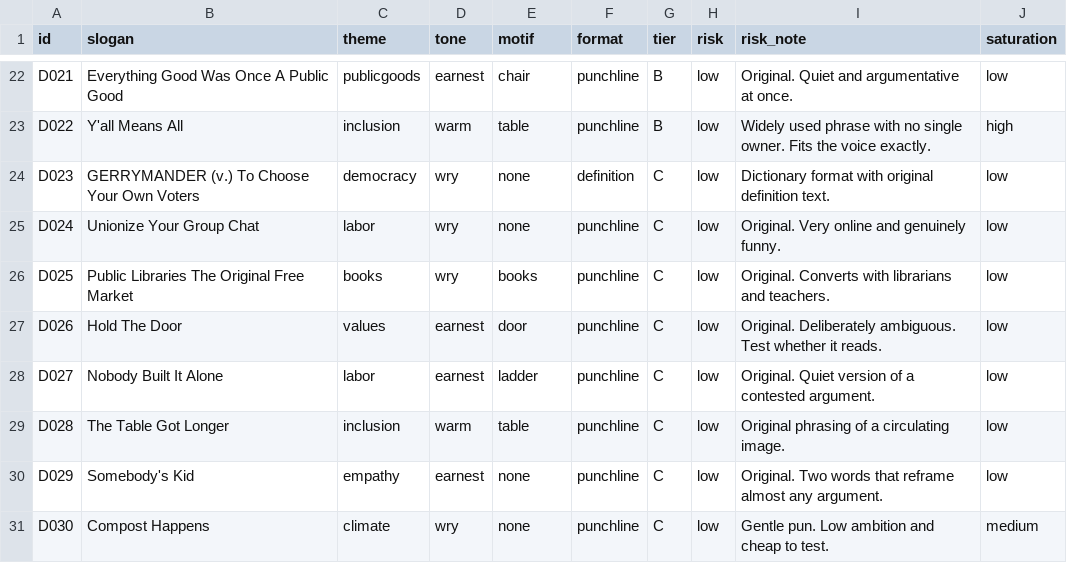
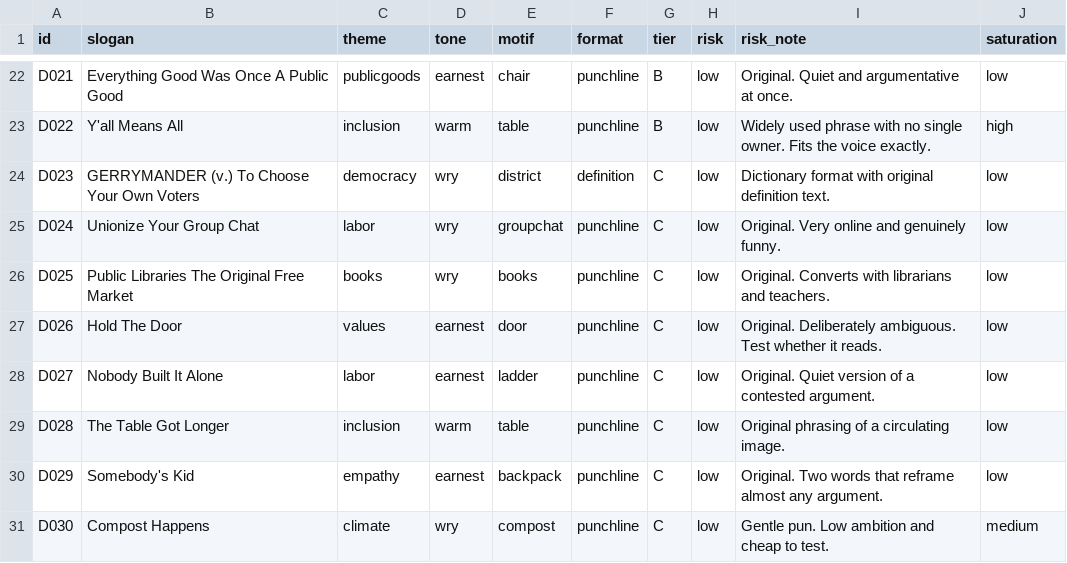
Before and after one commit to sdallore/test1, a CSV file: catalog/designs.csv, drawn as a sheet; only a part is shown, gaps mark what is left out.

```diff
--- a/catalog/designs.csv
+++ b/catalog/designs.csv
@@ -23,4 +23,4 @@ D021,Everything Good Was Once A Public Good,publicgoods,earnest,chair,punchline,
 D022,Y'all Means All,inclusion,warm,table,punchline,B,low,Widely used phrase with no single owner. Fits the voice exactly.,high
-D023,GERRYMANDER (v.) To Choose Your Own Voters,democracy,wry,none,definition,C,low,Dictionary format with original definition text.,low
-D024,Unionize Your Group Chat,labor,wry,none,punchline,C,low,Original. Very online and genuinely funny.,low
+D023,GERRYMANDER (v.) To Choose Your Own Voters,democracy,wry,district,definition,C,low,Dictionary format with original definition text.,low
+D024,Unionize Your Group Chat,labor,wry,groupchat,punchline,C,low,Original. Very online and genuinely funny.,low
 D025,Public Libraries The Original Free Market,books,wry,books,punchline,C,low,Original. Converts with librarians and teachers.,low
@@ -29,3 +29,3 @@ D027,Nobody Built It Alone,labor,earnest,ladder,punchline,C,low,Original. Quiet
 D028,The Table Got Longer,inclusion,warm,table,punchline,C,low,Original phrasing of a circulating image.,low
-D029,Somebody's Kid,empathy,earnest,none,punchline,C,low,Original. Two words that reframe almost any argument.,low
-D030,Compost Happens,climate,wry,none,punchline,C,low,Gentle pun. Low ambition and cheap to test.,medium
+D029,Somebody's Kid,empathy,earnest,backpack,punchline,C,low,Original. Two words that reframe almost any argument.,low
+D030,Compost Happens,climate,wry,compost,punchline,C,low,Gentle pun. Low ambition and cheap to test.,medium
```
Also changed, not shown: 11 other files.
